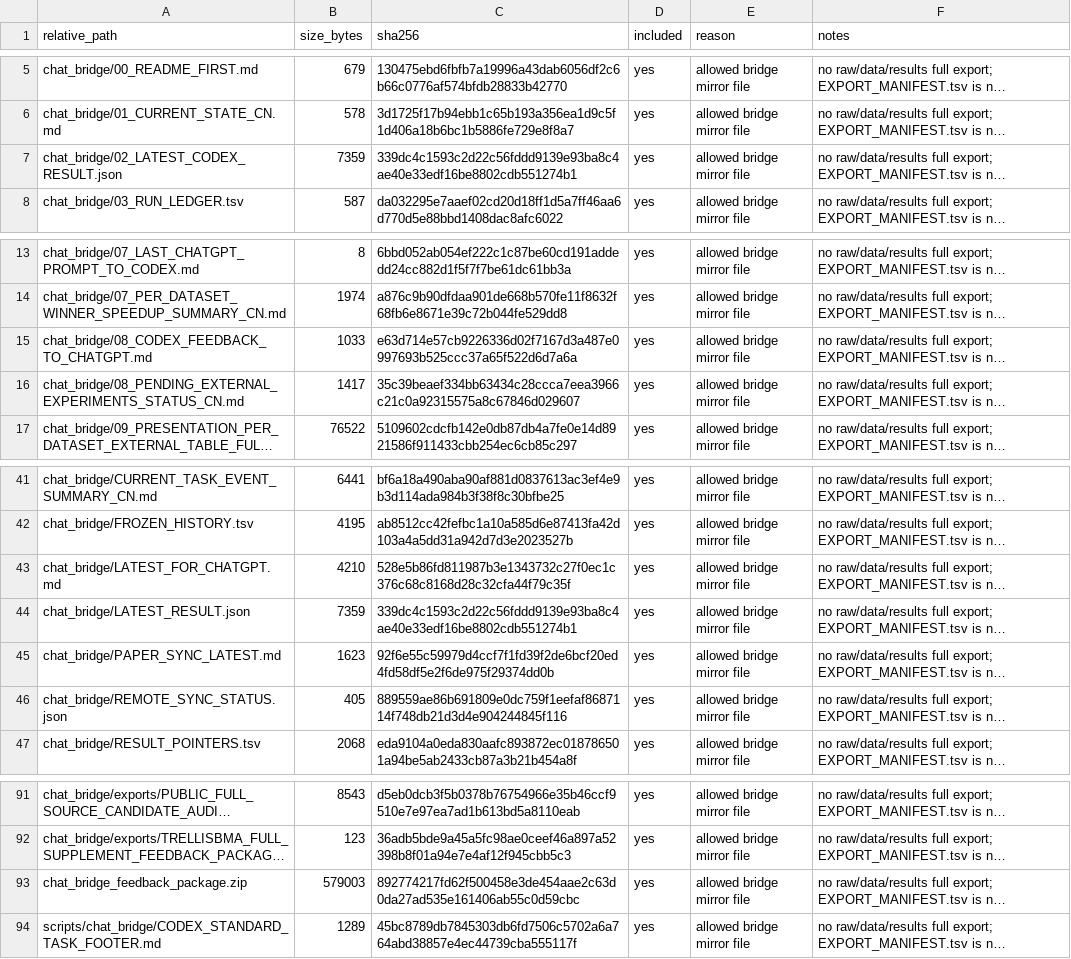
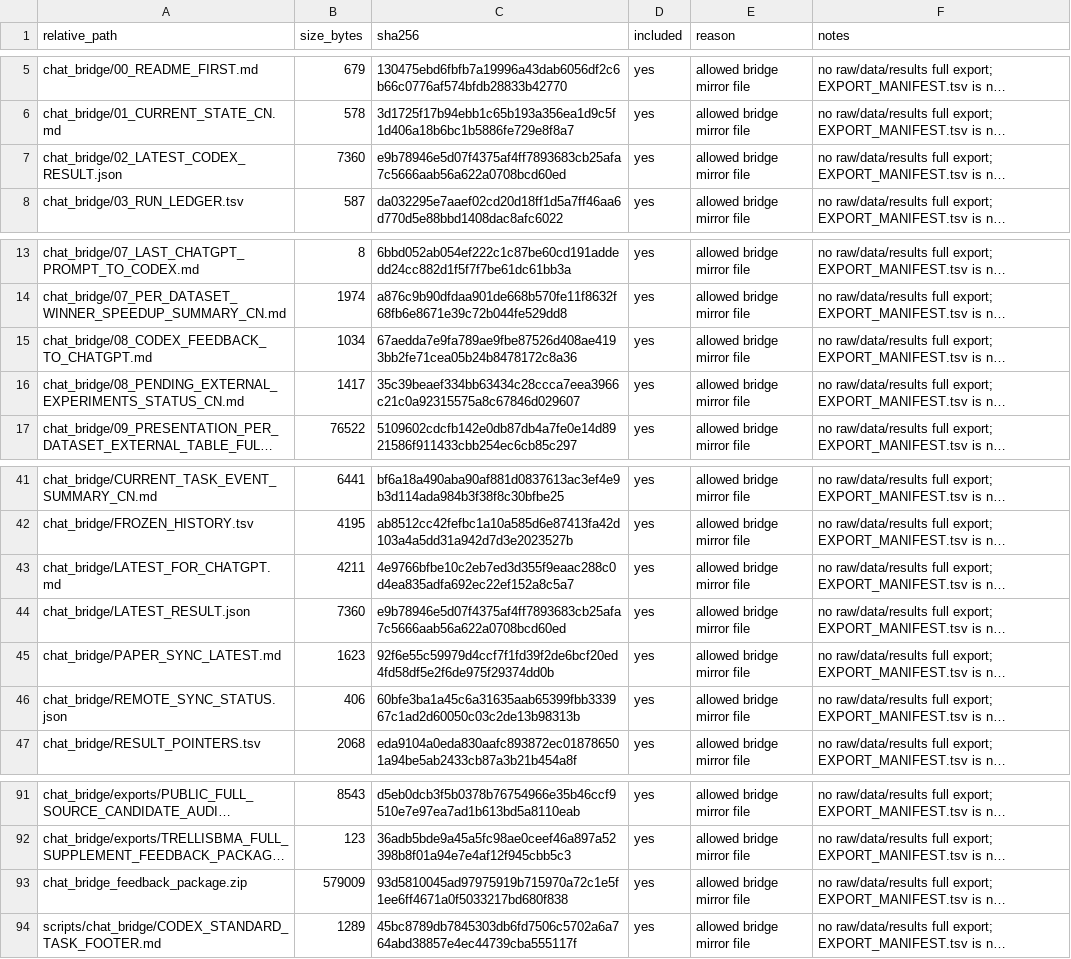
Before and after one commit to Jarvis5272/caor-chat-bridge, a TSV file: EXPORT_MANIFEST.tsv, drawn as a sheet; only a part is shown, gaps mark what is left out; long unchanged cells end in …; the diff names each change by its address in the sheet, - before the commit and + after, or states it on an @@ line.

```diff
--- a/EXPORT_MANIFEST.tsv
+++ b/EXPORT_MANIFEST.tsv
-B7 (size_bytes): 7359
+B7 (size_bytes): 7360
-C7 (sha256): 339dc4c1593c2d22c56fddd9139e93ba8c4ae40e33edf16be8802cdb551274b1
+C7 (sha256): e9b78946e5d07f4375af4ff7893683cb25afa7c5666aab56a622a0708bcd60ed
-B15 (size_bytes): 1033
+B15 (size_bytes): 1034
-C15 (sha256): e63d714e57cb9226336d02f7167d3a487e0997693b525ccc37a65f522d6d7a6a
+C15 (sha256): 67aedda7e9fa789ae9fbe87526d408ae4193bb2fe71cea05b24b8478172c8a36
-B43 (size_bytes): 4210
+B43 (size_bytes): 4211
-C43 (sha256): 528e5b86fd811987b3e1343732c27f0ec1c376c68c8168d28c32cfa44f79c35f
+C43 (sha256): 4e9766bfbe10c2eb7ed3d355f9eaac288c0d4ea835adfa692ec22ef152a8c5a7
-B44 (size_bytes): 7359
+B44 (size_bytes): 7360
-C44 (sha256): 339dc4c1593c2d22c56fddd9139e93ba8c4ae40e33edf16be8802cdb551274b1
+C44 (sha256): e9b78946e5d07f4375af4ff7893683cb25afa7c5666aab56a622a0708bcd60ed
-B46 (size_bytes): 405
+B46 (size_bytes): 406
-C46 (sha256): 889559ae86b691809e0dc759f1eefaf8687114f748db21d3d4e904244845f116
+C46 (sha256): 60bfe3ba1a45c6a31635aab65399fbb333967c1ad2d60050c03c2de13b98313b
-B93 (size_bytes): 579003
+B93 (size_bytes): 579009
-C93 (sha256): 892774217fd62f500458e3de454aae2c63d0da27ad535e161406ab55c0d59cbc
+C93 (sha256): 93d5810045ad97975919b715970a72c1e5f1ee6ff4671a0f5033217bd680f838
```
Also changed, not shown: 6 other files.
